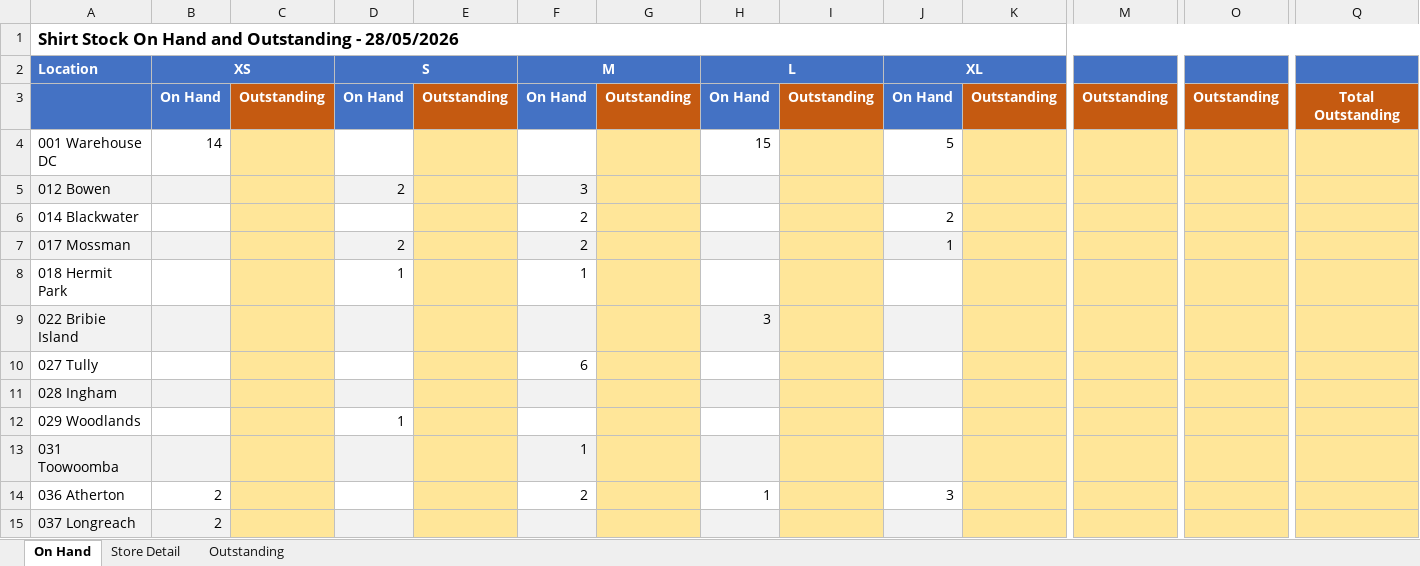
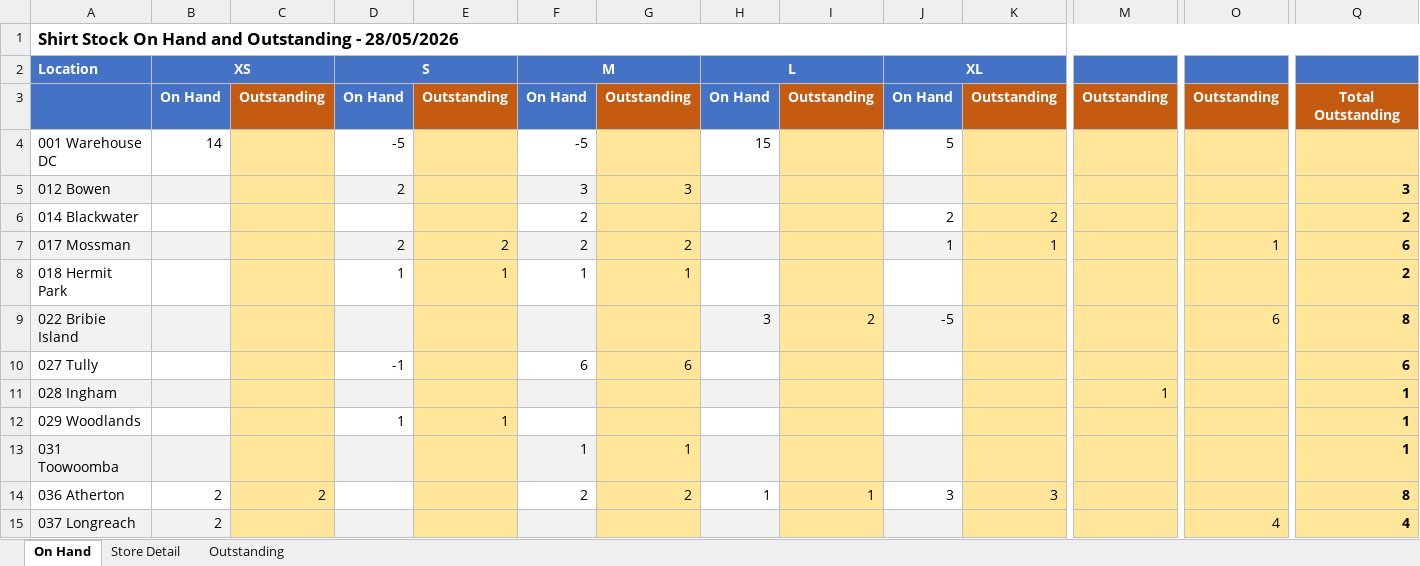
Before and after one commit to david-nesbitt/clothing-order-transfers, an Excel workbook: sql/ShirtReport_20260528.xlsx, sheet On Hand, drawn as a sheet; only a part is shown, gaps mark what is left out; values as stored, in another font and other column widths than the file's, no borders; the diff covers the shown part only; the diff names each change by its address in the sheet, - before the commit and + after, or states it on an @@ line.

```diff
--- a/sql/ShirtReport_20260528.xlsx (sheet On Hand)
+++ b/sql/ShirtReport_20260528.xlsx (sheet On Hand)
-D4 (S): (empty)
+D4 (S): -5
-F4 (M): (empty)
+F4 (M): -5
-G5: (empty)
+G5: 3
-Q5: (empty)
+Q5: 3
-K6: (empty)
+K6: 2
-Q6: (empty)
+Q6: 2
-E7: (empty)
+E7: 2
-G7: (empty)
+G7: 2
-K7: (empty)
+K7: 1
-O7: (empty)
+O7: 1
-Q7: (empty)
+Q7: 6
-E8: (empty)
+E8: 1
-G8: (empty)
+G8: 1
-Q8: (empty)
+Q8: 2
-I9: (empty)
+I9: 2
-J9 (XL): (empty)
+J9 (XL): -5
-O9: (empty)
+O9: 6
-Q9: (empty)
+Q9: 8
-D10 (S): (empty)
+D10 (S): -1
-G10: (empty)
+G10: 6
-Q10: (empty)
+Q10: 6
-M11: (empty)
+M11: 1
-Q11:Q13: (empty)
+Q11:Q13: 1
-E12: (empty)
+E12: 1
-G13: (empty)
+G13: 1
-C14: (empty)
+C14: 2
-G14: (empty)
+G14: 2
-I14: (empty)
+I14: 1
-K14: (empty)
+K14: 3
-Q14: (empty)
+Q14: 8
-O15: (empty)
+O15: 4
-Q15: (empty)
+Q15: 4
```
Also changed, not shown: 19 edited cells elsewhere in this sheet, 1 other file.
